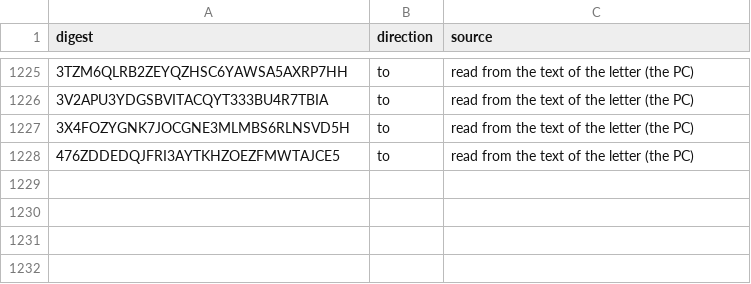
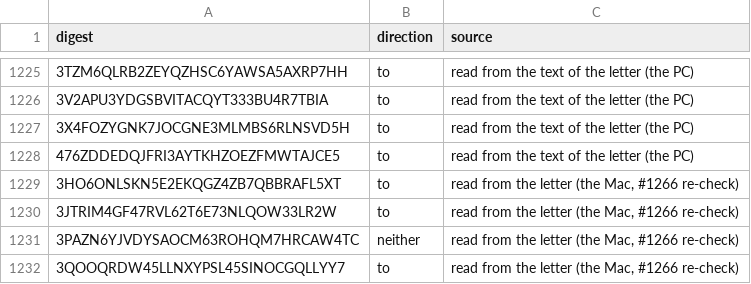
Before and after one commit to Robin-IA/Congressional-Letters-Dev, a CSV file: vocabulary/letter-direction.csv, drawn as a sheet; only a part is shown, gaps mark what is left out; the diff names each change by its address in the sheet, - before the commit and + after, or states it on an @@ line.

```diff
--- a/vocabulary/letter-direction.csv
+++ b/vocabulary/letter-direction.csv
+row 1229: 3HO6ONLSKN5E2EKQGZ4ZB7QBBRAFL5XT | to | read from the letter (the Mac, #1266 re-check)
+row 1230: 3JTRIM4GF47RVL62T6E73NLQOW33LR2W | to | read from the letter (the Mac, #1266 re-check)
+row 1231: 3PAZN6YJVDYSAOCM63ROHQM7HRCAW4TC | neither | read from the letter (the Mac, #1266 re-check)
+row 1232: 3QOOQRDW45LLNXYPSL45SINOCGQLLYY7 | to | read from the letter (the Mac, #1266 re-check)
```
Also changed, not shown: 5 other files.
